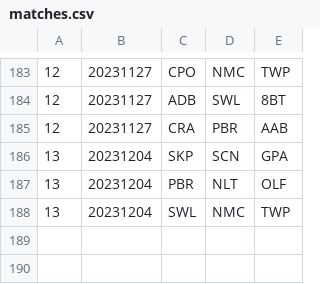
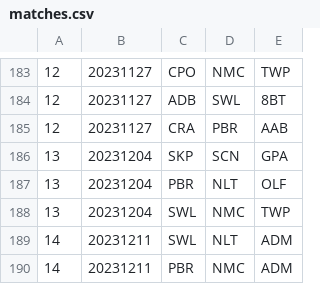
Before and after one commit to Invader-Zim/mnp-data-archive, a CSV file: season-18/matches.csv, drawn as a sheet; only a part is shown, gaps mark what is left out; the diff names each change by its address in the sheet, - before the commit and + after, or states it on an @@ line.

Commit message:
Season 14 finals scheduled

```diff
--- a/season-18/matches.csv
+++ b/season-18/matches.csv
+row 189: 14 | 20231211 | SWL | NLT | ADM
+row 190: 14 | 20231211 | PBR | NMC | ADM
```
Also changed, not shown: season-18/rosters.csv, 1 other file.
